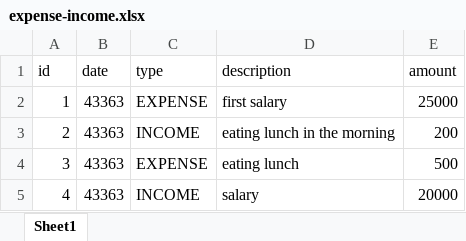
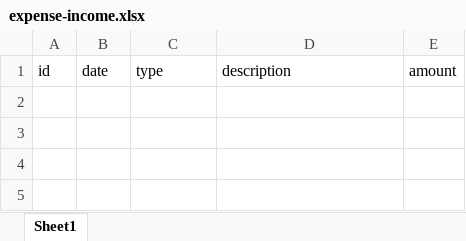
Before and after one commit to Jutinapas/expense, an Excel workbook: expense-income.xlsx, sheet Sheet1, drawn as a sheet; values as stored, in another font and other column widths than the file's, no borders; charts and pictures not drawn; the diff names each change by its address in the sheet, - before the commit and + after, or states it on an @@ line.

Commit message:
Reset row in .xlsx file

```diff
--- a/expense-income.xlsx (sheet Sheet1)
+++ b/expense-income.xlsx (sheet Sheet1)
-row 2: 1 | 43363 | EXPENSE | first salary | 25000
-row 3: 2 | 43363 | INCOME | eating lunch in the morning | 200
-row 4: 3 | 43363 | EXPENSE | eating lunch | 500
-row 5: 4 | 43363 | INCOME | salary | 20000
```
Also changed, not shown: charts or pictures, 5 other files.
